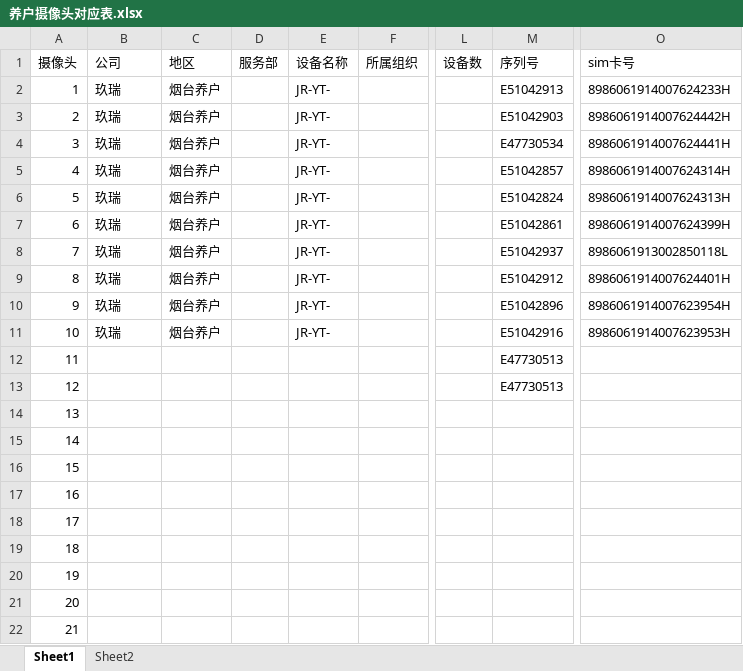
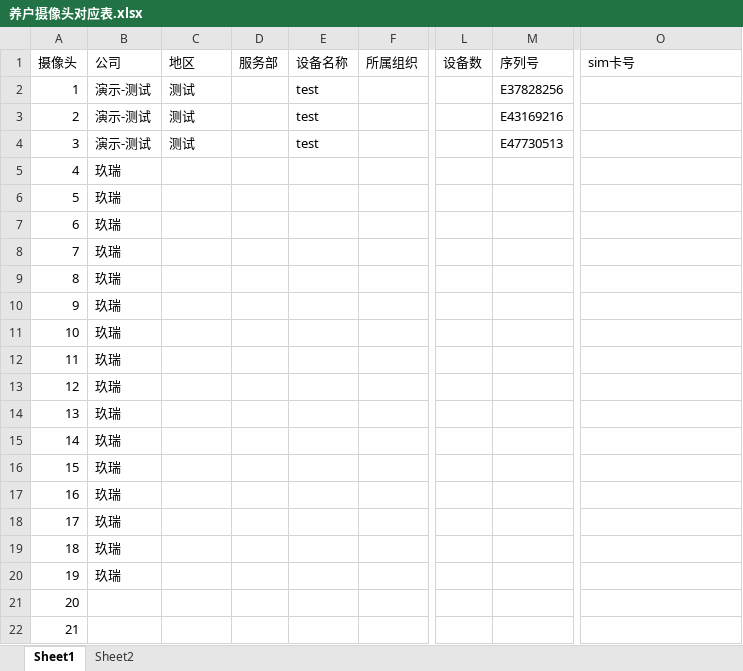
Before and after one commit to DogeZen/fuck_haikang, an Excel workbook: 养户摄像头对应表.xlsx, sheet Sheet1, drawn as a sheet; only a part is shown, gaps mark what is left out; values as stored, in another font and other column widths than the file's, no borders; the diff names each change by its address in the sheet, - before the commit and + after, or states it on an @@ line.

```diff
--- a/养户摄像头对应表.xlsx (sheet Sheet1)
+++ b/养户摄像头对应表.xlsx (sheet Sheet1)
-B2:B4 (公司): 玖瑞
+B2:B4 (公司): 演示-测试
-C2:C4 (地区): 烟台养户
+C2:C4 (地区): 测试
-E2:E4 (设备名称): JR-YT-
+E2:E4 (设备名称): test
-M2 (序列号): E51042913
+M2 (序列号): E37828256
-O2 (sim卡号): 8986061914007624233H
+O2 (sim卡号): (empty)
-M3 (序列号): E51042903
+M3 (序列号): E43169216
-O3 (sim卡号): 8986061914007624442H
+O3 (sim卡号): (empty)
-M4 (序列号): E47730534
+M4 (序列号): E47730513
-O4 (sim卡号): 8986061914007624441H
+O4 (sim卡号): (empty)
-C5:C11 (地区): 烟台养户
+C5:C11 (地区): (empty)
-E5:E11 (设备名称): JR-YT-
+E5:E11 (设备名称): (empty)
-M5 (序列号): E51042857
+M5 (序列号): (empty)
-O5 (sim卡号): 8986061914007624314H
+O5 (sim卡号): (empty)
-M6 (序列号): E51042824
+M6 (序列号): (empty)
-O6 (sim卡号): 8986061914007624313H
+O6 (sim卡号): (empty)
-M7 (序列号): E51042861
+M7 (序列号): (empty)
-O7 (sim卡号): 8986061914007624399H
+O7 (sim卡号): (empty)
-M8 (序列号): E51042937
+M8 (序列号): (empty)
-O8 (sim卡号): 8986061913002850118L
+O8 (sim卡号): (empty)
-M9 (序列号): E51042912
+M9 (序列号): (empty)
-O9 (sim卡号): 8986061914007624401H
+O9 (sim卡号): (empty)
-M10 (序列号): E51042896
+M10 (序列号): (empty)
-O10 (sim卡号): 8986061914007623954H
+O10 (sim卡号): (empty)
-M11 (序列号): E51042916
+M11 (序列号): (empty)
-O11 (sim卡号): 8986061914007623953H
+O11 (sim卡号): (empty)
-B12:B20 (公司): (empty)
+B12:B20 (公司): 玖瑞
-M12:M13 (序列号): E47730513
+M12:M13 (序列号): (empty)
```
Also changed, not shown: 6 other files.
